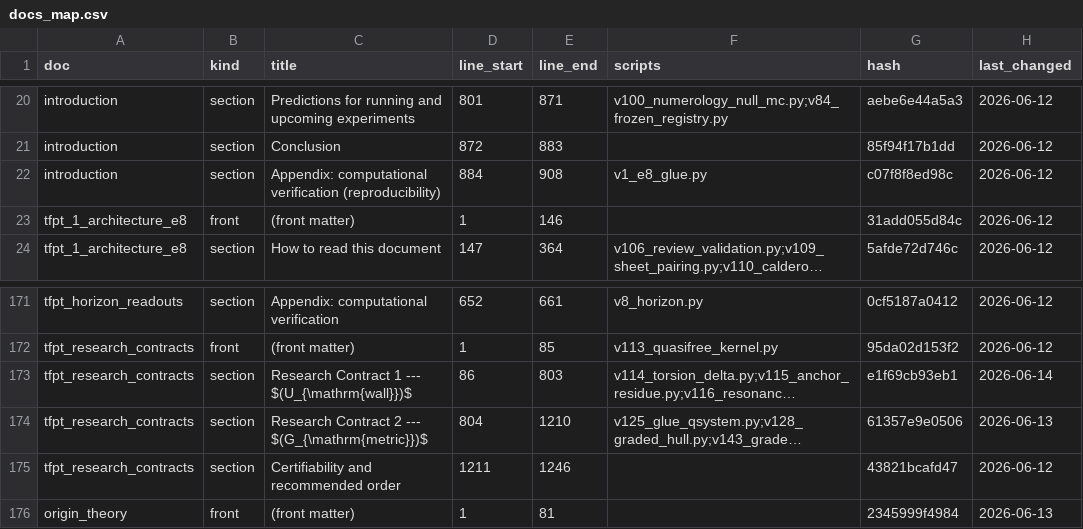
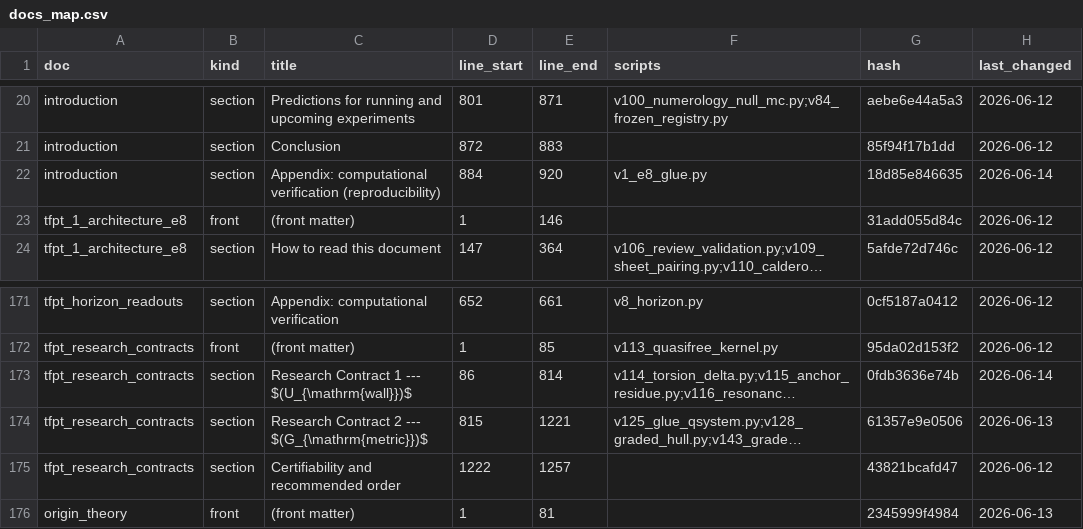
Before and after one commit to sthamann/tfpt-theoryv4, a CSV file: verification/docs_map.csv, drawn as a sheet; only a part is shown, gaps mark what is left out; long unchanged cells end in …; the diff names each change by its address in the sheet, - before the commit and + after, or states it on an @@ line.

```diff
--- a/verification/docs_map.csv
+++ b/verification/docs_map.csv
-E22 (line_end): 908
+E22 (line_end): 920
-G22 (hash): c07f8f8ed98c
+G22 (hash): 18d85e846635
-H22 (last_changed): 2026-06-12
+H22 (last_changed): 2026-06-14
-E173 (line_end): 803
+E173 (line_end): 814
-G173 (hash): e1f69cb93eb1
+G173 (hash): 0fdb3636e74b
-D174 (line_start): 804
+D174 (line_start): 815
-E174 (line_end): 1210
+E174 (line_end): 1221
-D175 (line_start): 1211
+D175 (line_start): 1222
-E175 (line_end): 1246
+E175 (line_end): 1257
```
Also changed, not shown: verification/status_ledger.csv, verification/website_map.csv, 50 other files.
